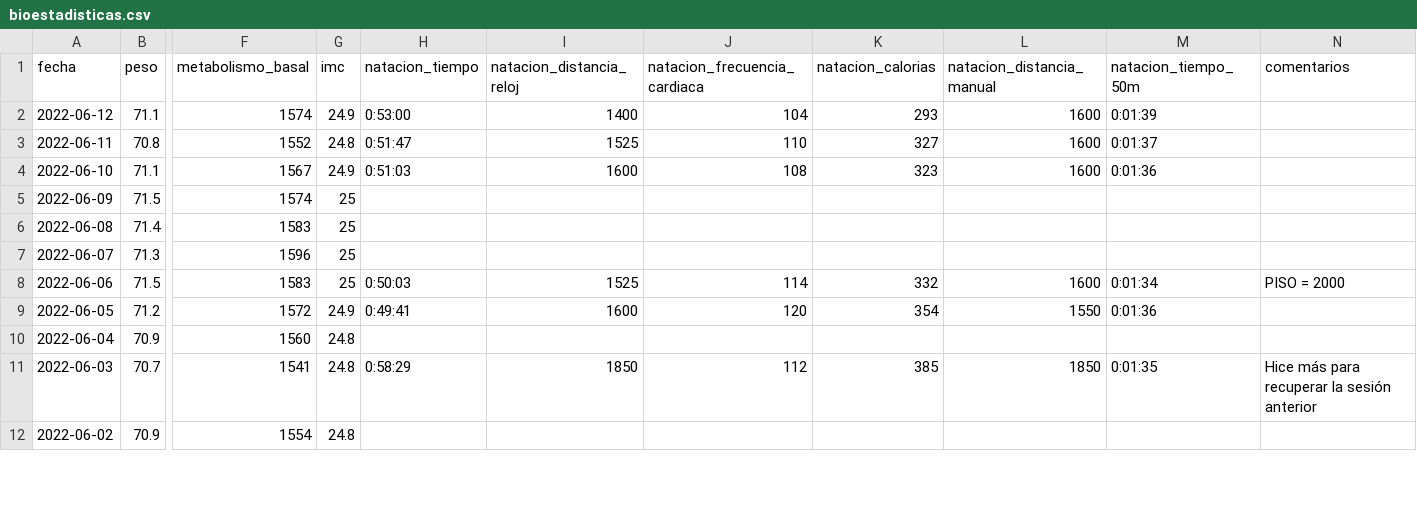
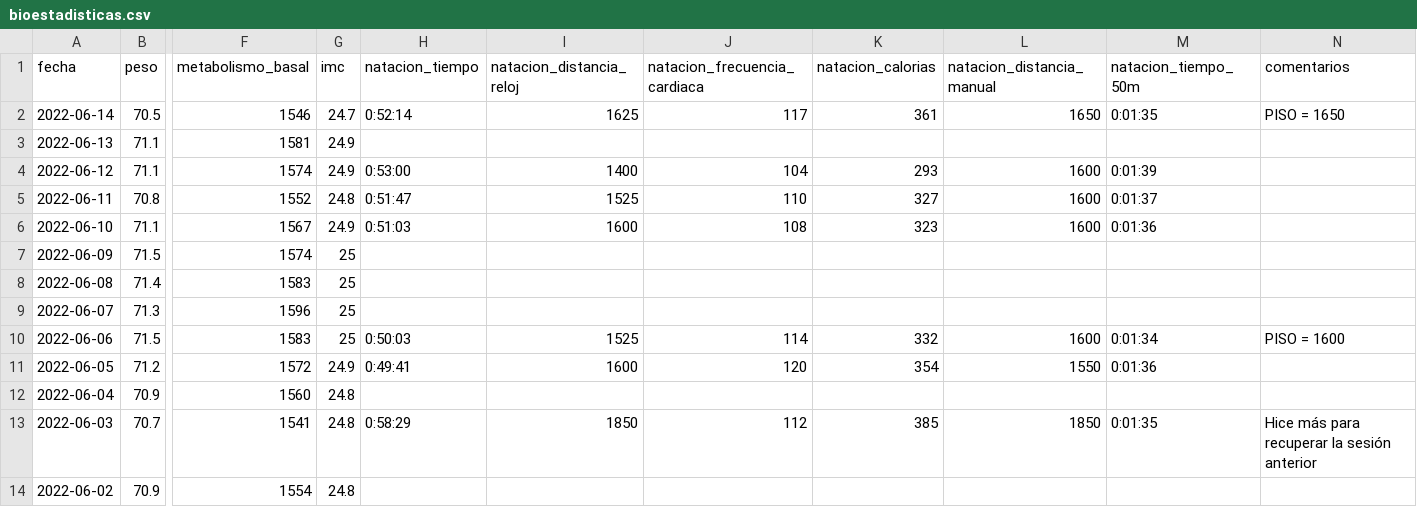
Before and after one commit to mfvargas/bioestadisticas, a CSV file: bioestadisticas.csv, drawn as a sheet; only a part is shown, gaps mark what is left out; addresses are those after the commit; rows hold the shown columns only; the diff names each change by its address in the sheet, - before the commit and + after, or states it on an @@ line.

```diff
--- a/bioestadisticas.csv
+++ b/bioestadisticas.csv
+row 2: 2022-06-14 | 70.5 | 1546 | 24.7 | 0:52:14 | 1625 | 117 | 361 | 1650 | 0:01:35 | PISO = 1650
+row 3: 2022-06-13 | 71.1 | 1581 | 24.9
-N10 (comentarios): PISO = 2000
+N10 (comentarios): PISO = 1600
```
Also changed, not shown: 3 other files.
